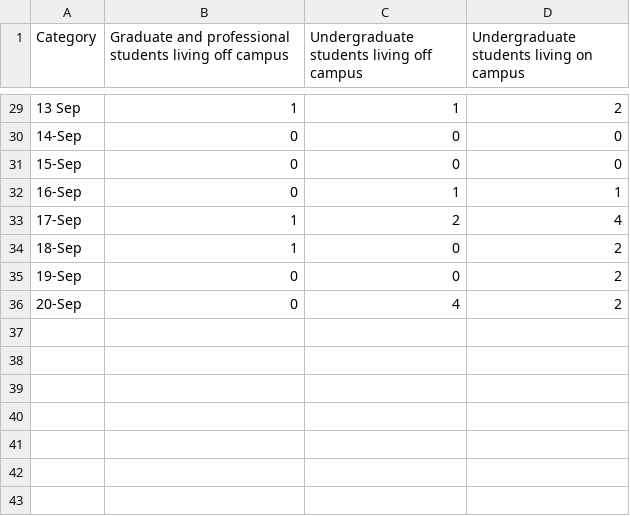
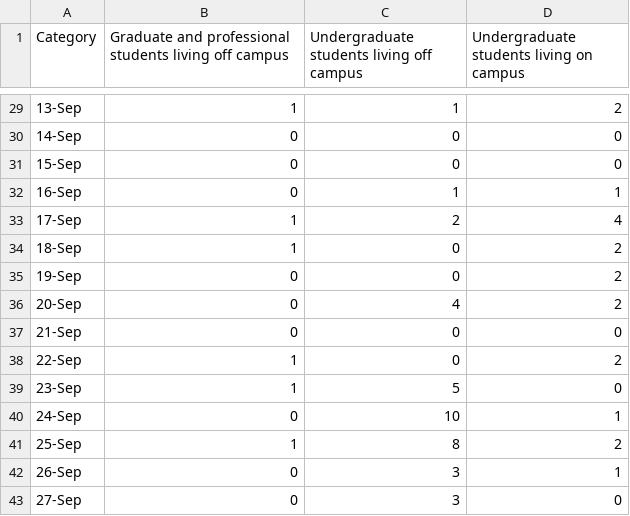
Before and after one commit to aadibajpai/hustler-coronavirus, a CSV file: daily-student-cases.csv, drawn as a sheet; only a part is shown, gaps mark what is left out; the diff covers the shown part only.

```diff
--- a/daily-student-cases.csv
+++ b/daily-student-cases.csv
@@ -29,2 +29,2 @@ Category,Graduate and professional students living off campus,Undergraduate stud
-13 Sep,1,1,2
+13-Sep,1,1,2
 14-Sep,0,0,0
@@ -36 +36,8 @@ Category,Graduate and professional students living off campus,Undergraduate stud
 20-Sep,0,4,2
+21-Sep,0,0,0
+22-Sep,1,0,2
+23-Sep,1,5,0
+24-Sep,0,10,1
+25-Sep,1,8,2
+26-Sep,0,3,1
+27-Sep,0,3,0
```
Also changed, not shown: 27 edited cells elsewhere in this file.
